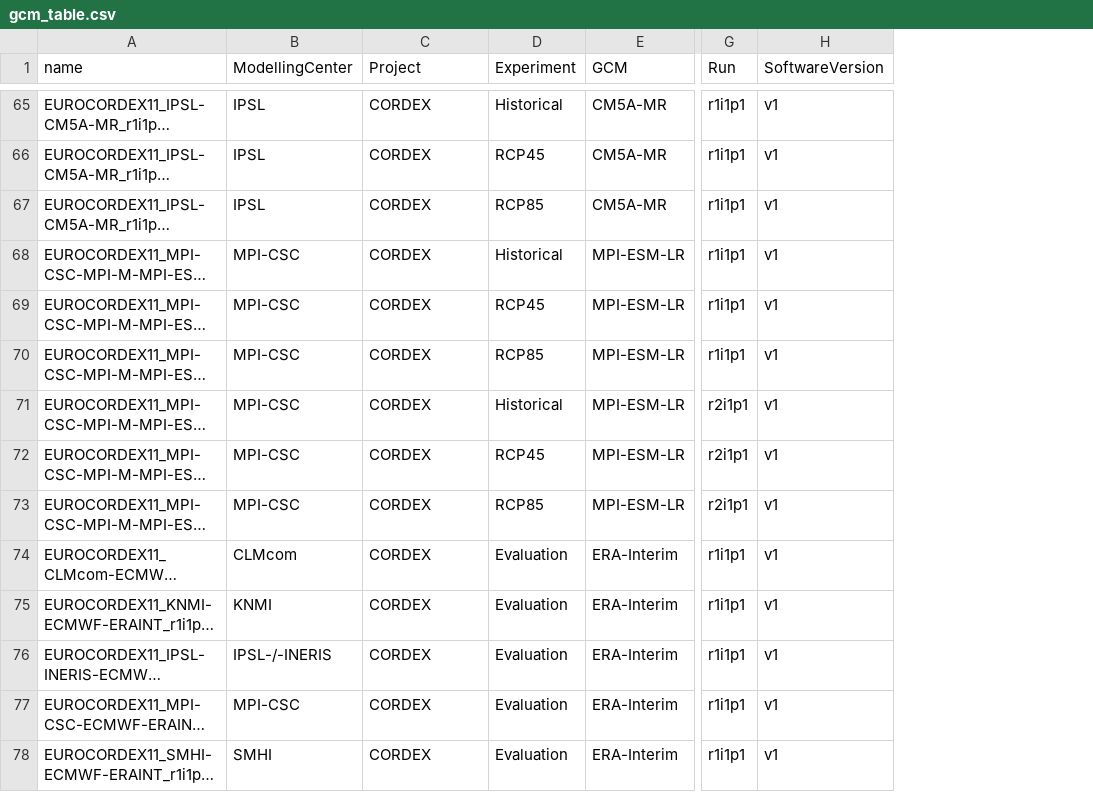
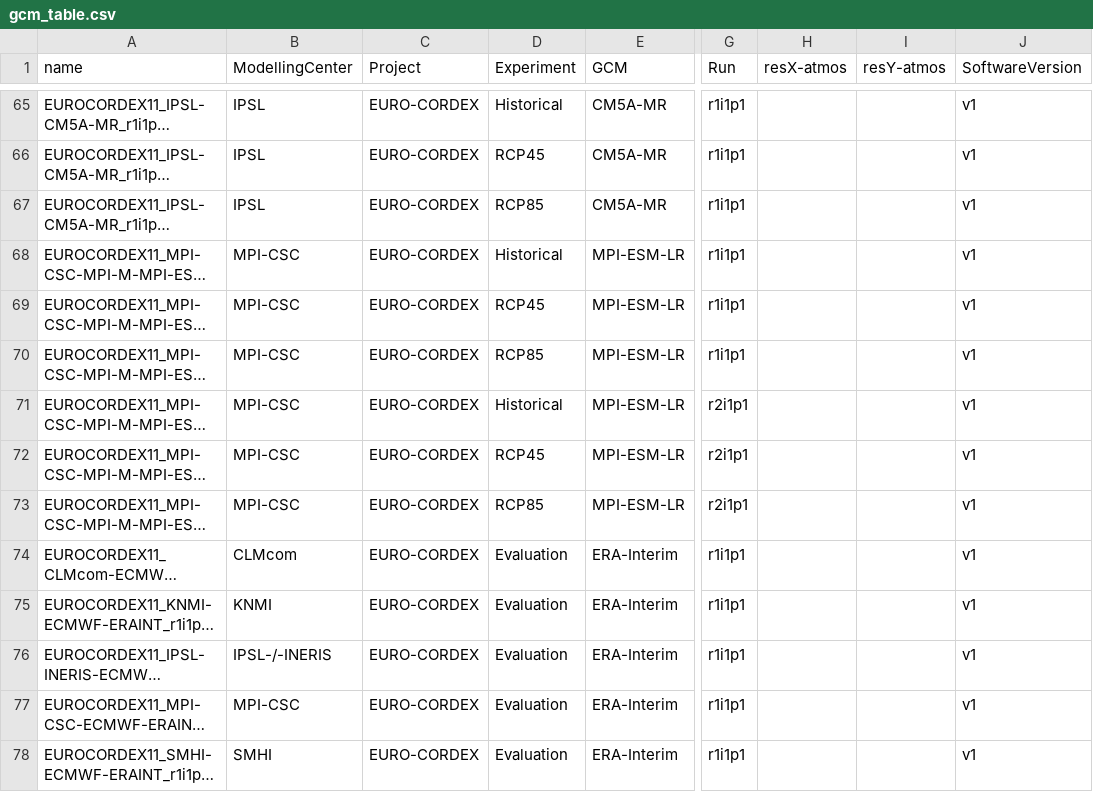
Before and after one commit to metaclip/metaclipR-atlas, a CSV file: inst/gcm_table.csv, drawn as a sheet; only a part is shown, gaps mark what is left out; long unchanged cells end in …; the diff covers the shown part only; the diff names each change by its address in the sheet, - before the commit and + after, or states it on an @@ line.

```diff
--- a/inst/gcm_table.csv
+++ b/inst/gcm_table.csv
+column H (resX-atmos), empty
+column I (resY-atmos), empty
-C65:C78 (Project): CORDEX
+C65:C78 (Project): EURO-CORDEX
```
Also changed, not shown: 103 edited cells elsewhere in this file, inst/var_table.csv.
